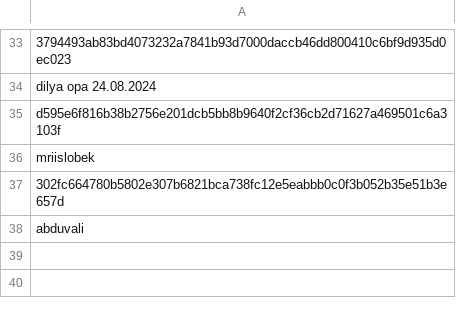
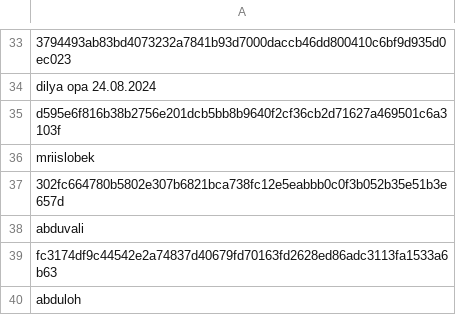
Before and after one commit to Enshteyn40/crdevice, a CSV file: universal.csv, drawn as a sheet; only a part is shown, gaps mark what is left out; the diff names each change by its address in the sheet, - before the commit and + after, or states it on an @@ line.

Commit message:
Update universal.csv

```diff
--- a/universal.csv
+++ b/universal.csv
+row 39: fc3174df9c44542e2a74837d40679fd70163fd2628ed86adc3113fa1533a6b63
+row 40: abduloh
```
